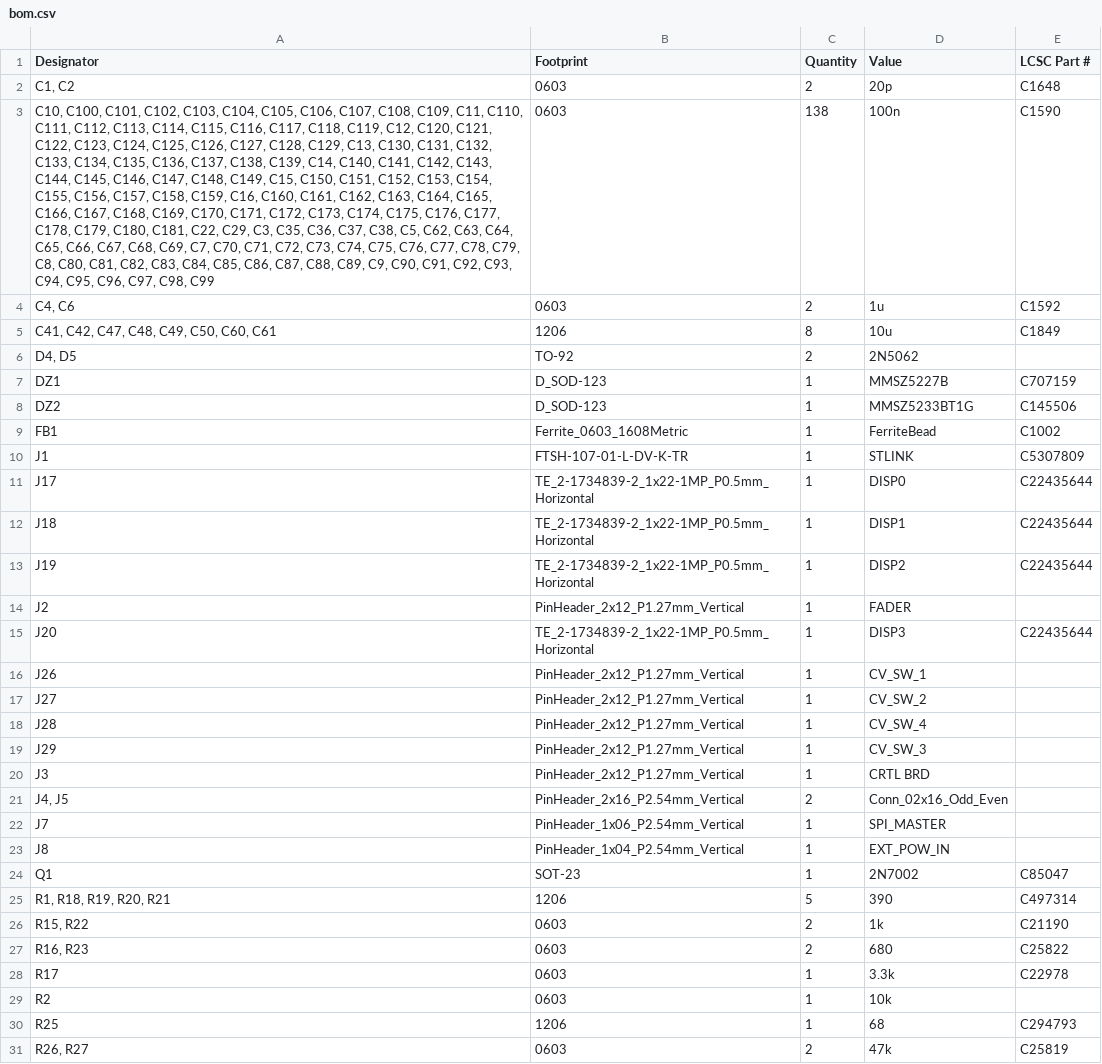
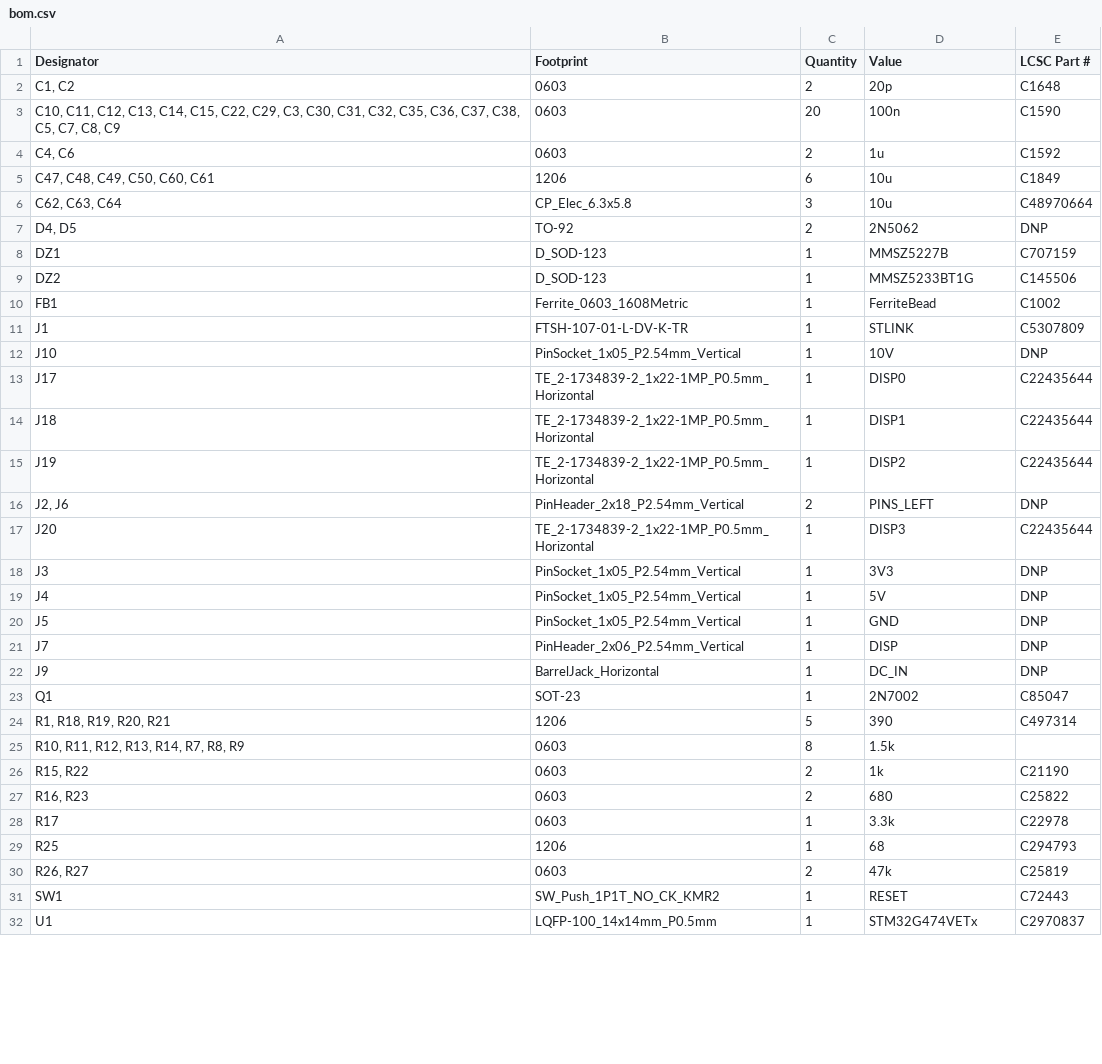
Before and after one commit to skylar-slideshows/Digilog_Capstone, a CSV file: PCB_CAD/Development Boards/Digital System Dev/production/bom.csv, drawn as a sheet; only a part is shown; the shorter side is filled out with more unchanged rows; removed rows and columns are numbered as before the commit, all else as after; the diff covers the shown part only; the diff names each change by its address in the sheet, - before the commit and + after, or states it on an @@ line.

```diff
--- a/PCB_CAD/Development Boards/Digital System Dev/production/bom.csv
+++ b/PCB_CAD/Development Boards/Digital System Dev/production/bom.csv
-A3 (Designator): C10, C100, C101, C102, C103, C104, C105, C106, C107, C108, C109, C11, C110, C111, C112, C113, C114, C115, C116, C117, C118, C119, C12, C120, C121, C122, C123, C124, C125, C126, C127, C128, C129, C13, C130, C131, C132, C133, C134, C135, C136, C137, C138, C139, C14, C140, C141, C142, C143, C144, C145, C146, C147, C148, C149, C15, C150, C151, C152, C153, C154, C155, C156, C157, C158, C159, C16, C160, C161, C162, C163, C164, C165, C166, C167, C168, C169, C170, C171, C172, C173, C174, C175, C176, C177, C178, C179, C180, C181, C22, C29, C3, C35, C36, C37, C38, C5, C62, C63, C64, C65, C66, C67, C68, C69, C7, C70, C71, C72, C73, C74, C75, C76, C77, C78, C79, C8, C80, C81, C82, C83, C84, C85, C86, C87, C88, C89, C9, C90, C91, C92, C93, C94, C95, C96, C97, C98, C99
+A3 (Designator): C10, C11, C12, C13, C14, C15, C22, C29, C3, C30, C31, C32, C35, C36, C37, C38, C5, C7, C8, C9
-C3 (Quantity): 138
+C3 (Quantity): 20
-A5 (Designator): C41, C42, C47, C48, C49, C50, C60, C61
+A5 (Designator): C47, C48, C49, C50, C60, C61
-C5 (Quantity): 8
+C5 (Quantity): 6
+row 6: C62, C63, C64 | CP_Elec_6.3x5.8 | 3 | 10u | C48970664
-E7 (LCSC Part #): (empty)
+E7 (LCSC Part #): DNP
+row 12: J10 | PinSocket_1x05_P2.54mm_Vertical | 1 | 10V | DNP
-row 14: J2 | PinHeader_2x12_P1.27mm_Vertical | 1 | FADER
+row 16: J2, J6 | PinHeader_2x18_P2.54mm_Vertical | 2 | PINS_LEFT | DNP
-row 16: J26 | PinHeader_2x12_P1.27mm_Vertical | 1 | CV_SW_1
-row 17: J27 | PinHeader_2x12_P1.27mm_Vertical | 1 | CV_SW_2
-row 18: J28 | PinHeader_2x12_P1.27mm_Vertical | 1 | CV_SW_4
-row 19: J29 | PinHeader_2x12_P1.27mm_Vertical | 1 | CV_SW_3
-B18 (Footprint): PinHeader_2x12_P1.27mm_Vertical
+B18 (Footprint): PinSocket_1x05_P2.54mm_Vertical
-D18 (Value): CRTL BRD
+D18 (Value): 3V3
-E18 (LCSC Part #): (empty)
+E18 (LCSC Part #): DNP
-row 21: J4, J5 | PinHeader_2x16_P2.54mm_Vertical | 2 | Conn_02x16_Odd_Even
+row 19: J4 | PinSocket_1x05_P2.54mm_Vertical | 1 | 5V | DNP
+row 20: J5 | PinSocket_1x05_P2.54mm_Vertical | 1 | GND | DNP
-B21 (Footprint): PinHeader_1x06_P2.54mm_Vertical
+B21 (Footprint): PinHeader_2x06_P2.54mm_Vertical
-D21 (Value): SPI_MASTER
+D21 (Value): DISP
-E21 (LCSC Part #): (empty)
+E21 (LCSC Part #): DNP
-row 23: J8 | PinHeader_1x04_P2.54mm_Vertical | 1 | EXT_POW_IN
+row 22: J9 | BarrelJack_Horizontal | 1 | DC_IN | DNP
+row 25: R10, R11, R12, R13, R14, R7, R8, R9 | 0603 | 8 | 1.5k
-row 29: R2 | 0603 | 1 | 10k
```
Also changed, not shown: 2 added rows and 2 removed rows elsewhere in this file, PCB_CAD/Development Boards/Digital System Dev/production/designators.csv, PCB_CAD/Development Boards/Digital System Dev/production/positions.csv, 38 other files.
